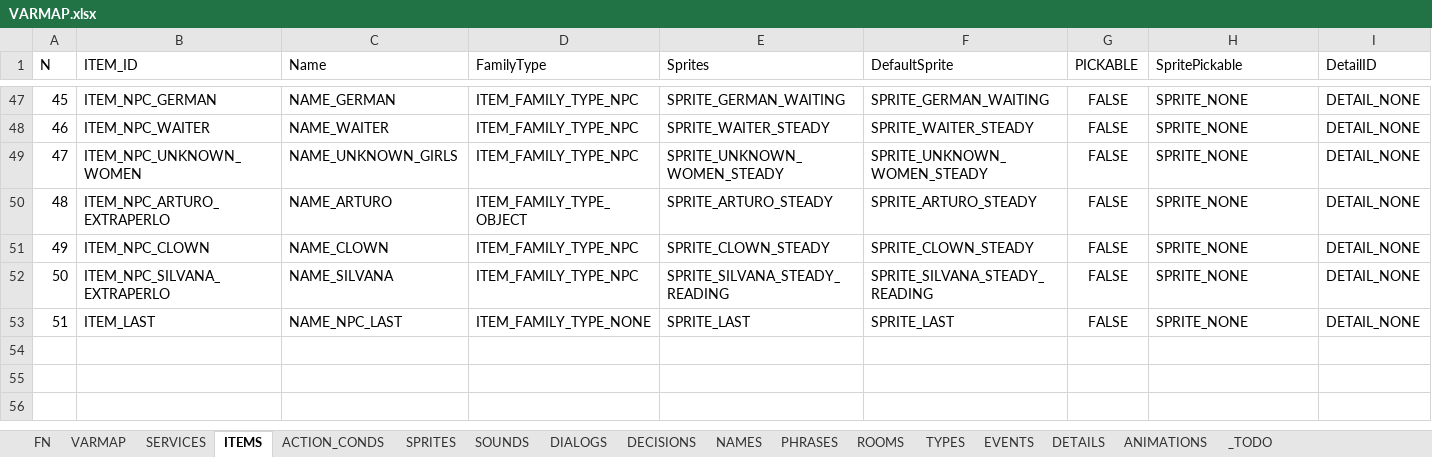
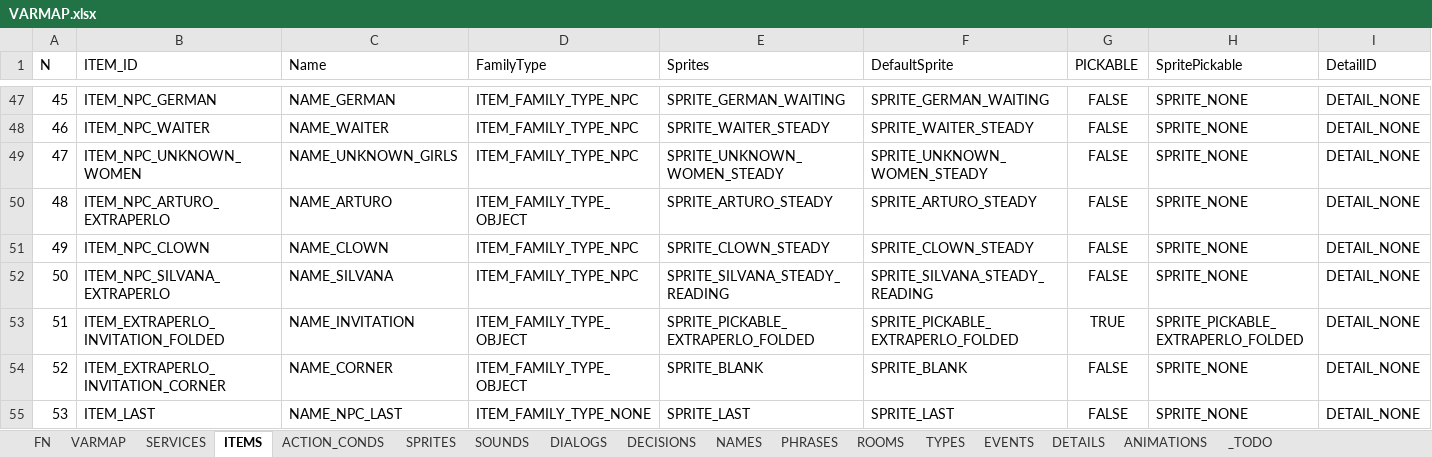
Before and after one commit to ivor4/Goblins3_AnotherQuest, an Excel workbook: VARMAP_Generator/VARMAP.xlsx, sheet ITEMS, drawn as a sheet; only a part is shown, gaps mark what is left out; values as stored, in another font and other column widths than the file's, no borders; charts and pictures and table styles not drawn; addresses are those after the commit; rows hold the shown columns only; the diff names each change by its address in the sheet, - before the commit and + after, or states it on an @@ line.

Commit message:
Correctly folded corners event

```diff
--- a/VARMAP_Generator/VARMAP.xlsx (sheet ITEMS)
+++ b/VARMAP_Generator/VARMAP.xlsx (sheet ITEMS)
+row 53: 51 | ITEM_EXTRAPERLO_INVITATION_FOLDED | NAME_INVITATION | ITEM_FAMILY_TYPE_OBJECT | SPRITE_PICKABLE_EXTRAPERLO_FOLDED | SPRITE_PICKABLE_EXTRAPERLO_FOLDED | TRUE | SPRITE_PICKABLE_EXTRAPERLO_FOLDED | DETAIL_NONE
+row 54: 52 | ITEM_EXTRAPERLO_INVITATION_CORNER | NAME_CORNER | ITEM_FAMILY_TYPE_OBJECT | SPRITE_BLANK | SPRITE_BLANK | FALSE | SPRITE_NONE | DETAIL_NONE
@@ column A (N) renumbered from row 55 down @@
```
Also changed, not shown: sheet ACTION_CONDS, sheet PHRASES, sheet SOUNDS, sheet NAMES, sheet SPRITES, sheet VARMAP, 41 other files.
